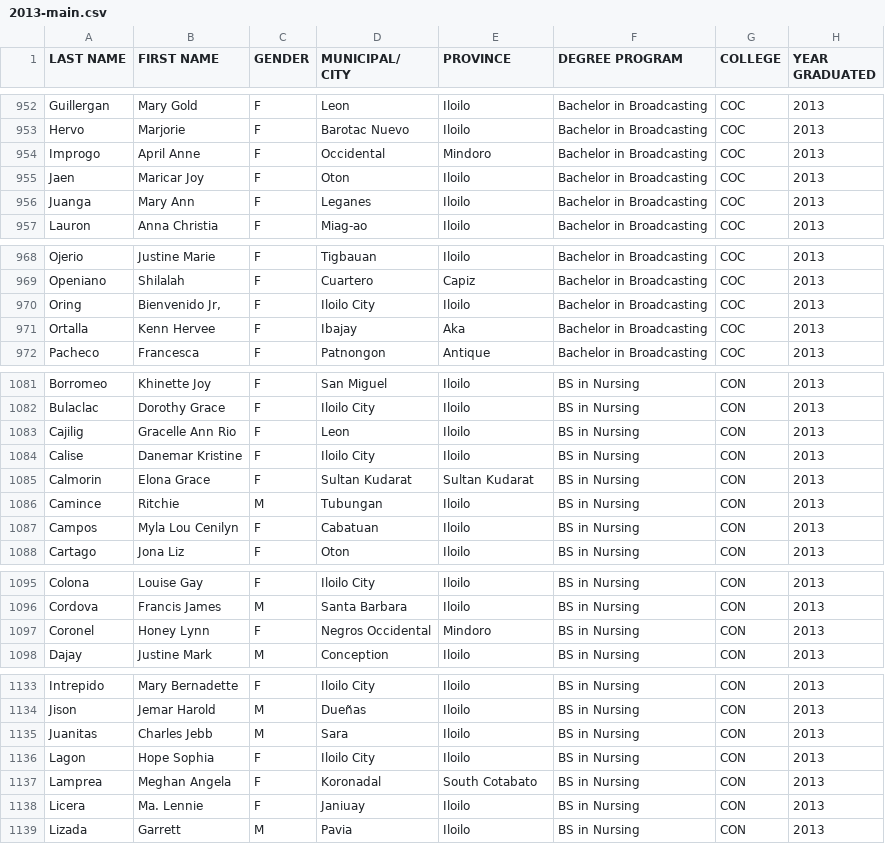
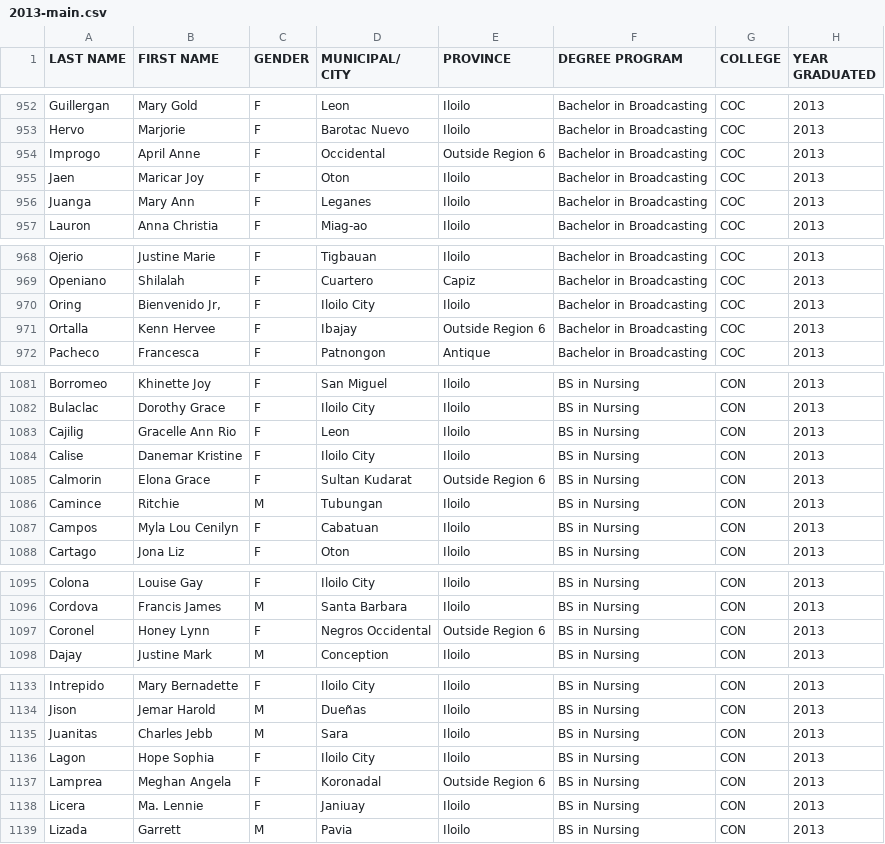
Before and after one commit to louiecervantes/wvsu-alumni-dashboard, a CSV file: 2013-main.csv, drawn as a sheet; only a part is shown, gaps mark what is left out; the diff covers the shown part only.

```diff
--- a/2013-main.csv
+++ b/2013-main.csv
@@ -953,3 +953,3 @@ Guillergan,Mary Gold,F,Leon,Iloilo,Bachelor in Broadcasting,COC,2013
 Hervo,Marjorie,F,Barotac Nuevo,Iloilo,Bachelor in Broadcasting,COC,2013
-Improgo,April Anne,F,Occidental,Mindoro,Bachelor in Broadcasting,COC,2013
+Improgo,April Anne,F,Occidental,Outside Region 6,Bachelor in Broadcasting,COC,2013
 Jaen,Maricar Joy,F,Oton,Iloilo,Bachelor in Broadcasting,COC,2013
@@ -970,3 +970,3 @@ Openiano,Shilalah,F,Cuartero,Capiz,Bachelor in Broadcasting,COC,2013
 Oring,"Bienvenido Jr,",F,Iloilo City,Iloilo,Bachelor in Broadcasting,COC,2013
-Ortalla,Kenn Hervee,F,Ibajay,Aka,Bachelor in Broadcasting,COC,2013
+Ortalla,Kenn Hervee,F,Ibajay,Outside Region 6,Bachelor in Broadcasting,COC,2013
 Pacheco,Francesca,F,Patnongon,Antique,Bachelor in Broadcasting,COC,2013
@@ -1084,3 +1084,3 @@ Cajilig,Gracelle Ann Rio,F,Leon,Iloilo,BS in Nursing,CON,2013
 Calise,Danemar Kristine ,F,Iloilo City,Iloilo,BS in Nursing,CON,2013
-Calmorin,Elona Grace,F,Sultan Kudarat,Sultan Kudarat,BS in Nursing,CON,2013
+Calmorin,Elona Grace,F,Sultan Kudarat,Outside Region 6,BS in Nursing,CON,2013
 Camince,Ritchie ,M,Tubungan,Iloilo,BS in Nursing,CON,2013
@@ -1096,3 +1096,3 @@ Colona,Louise Gay,F,Iloilo City,Iloilo,BS in Nursing,CON,2013
 Cordova,Francis James ,M,Santa Barbara,Iloilo,BS in Nursing,CON,2013
-Coronel,Honey Lynn,F,Negros Occidental,Mindoro,BS in Nursing,CON,2013
+Coronel,Honey Lynn,F,Negros Occidental,Outside Region 6,BS in Nursing,CON,2013
 Dajay,Justine Mark,M,Conception,Iloilo,BS in Nursing,CON,2013
@@ -1136,3 +1136,3 @@ Juanitas,Charles Jebb,M,Sara,Iloilo,BS in Nursing,CON,2013
 Lagon,Hope Sophia,F,Iloilo City,Iloilo,BS in Nursing,CON,2013
-Lamprea,Meghan Angela,F,Koronadal,South Cotabato,BS in Nursing,CON,2013
+Lamprea,Meghan Angela,F,Koronadal,Outside Region 6,BS in Nursing,CON,2013
 Licera,Ma. Lennie,F,Janiuay,Iloilo,BS in Nursing,CON,2013
```
Also changed, not shown: 18 edited cells elsewhere in this file.
